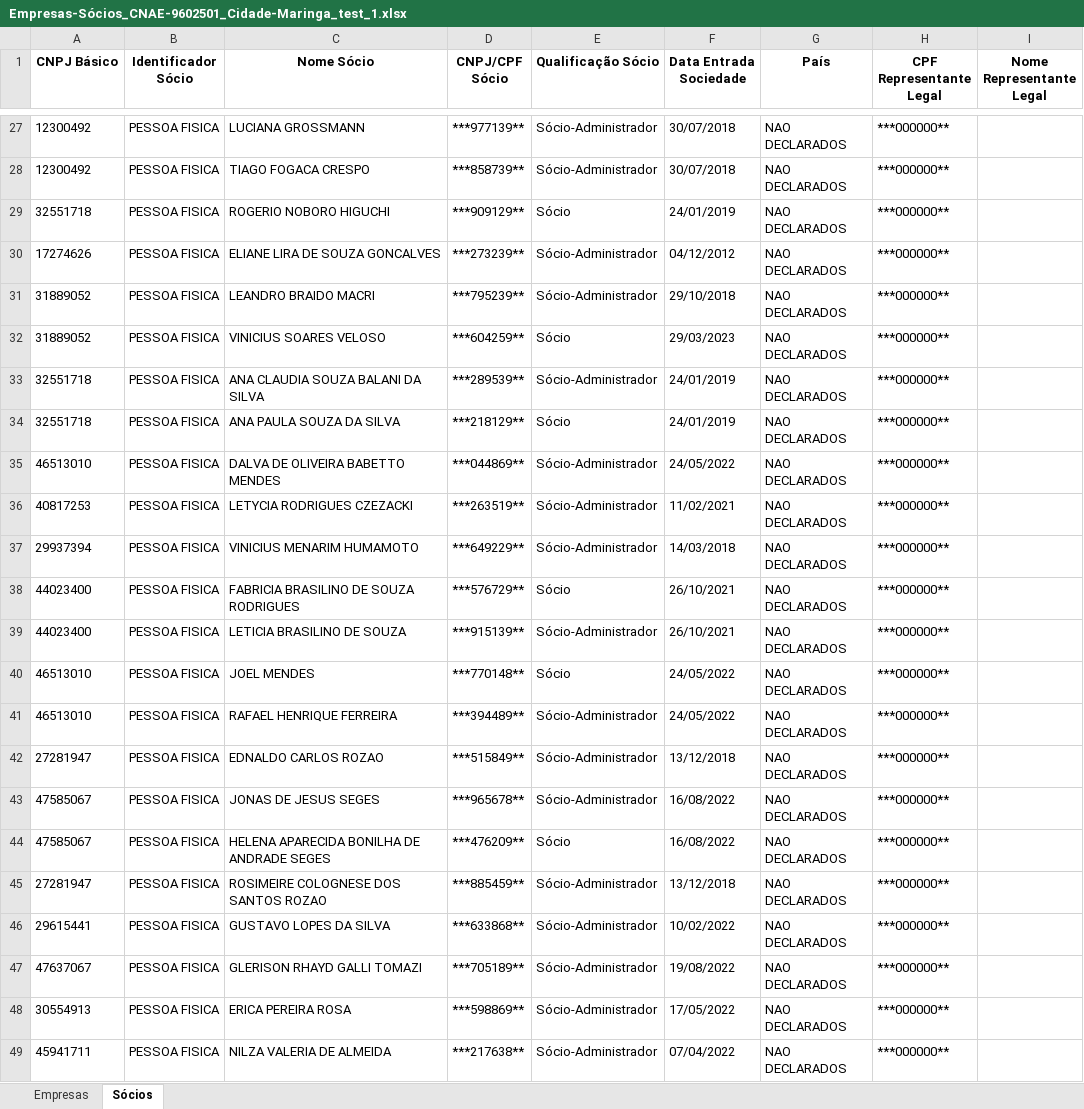
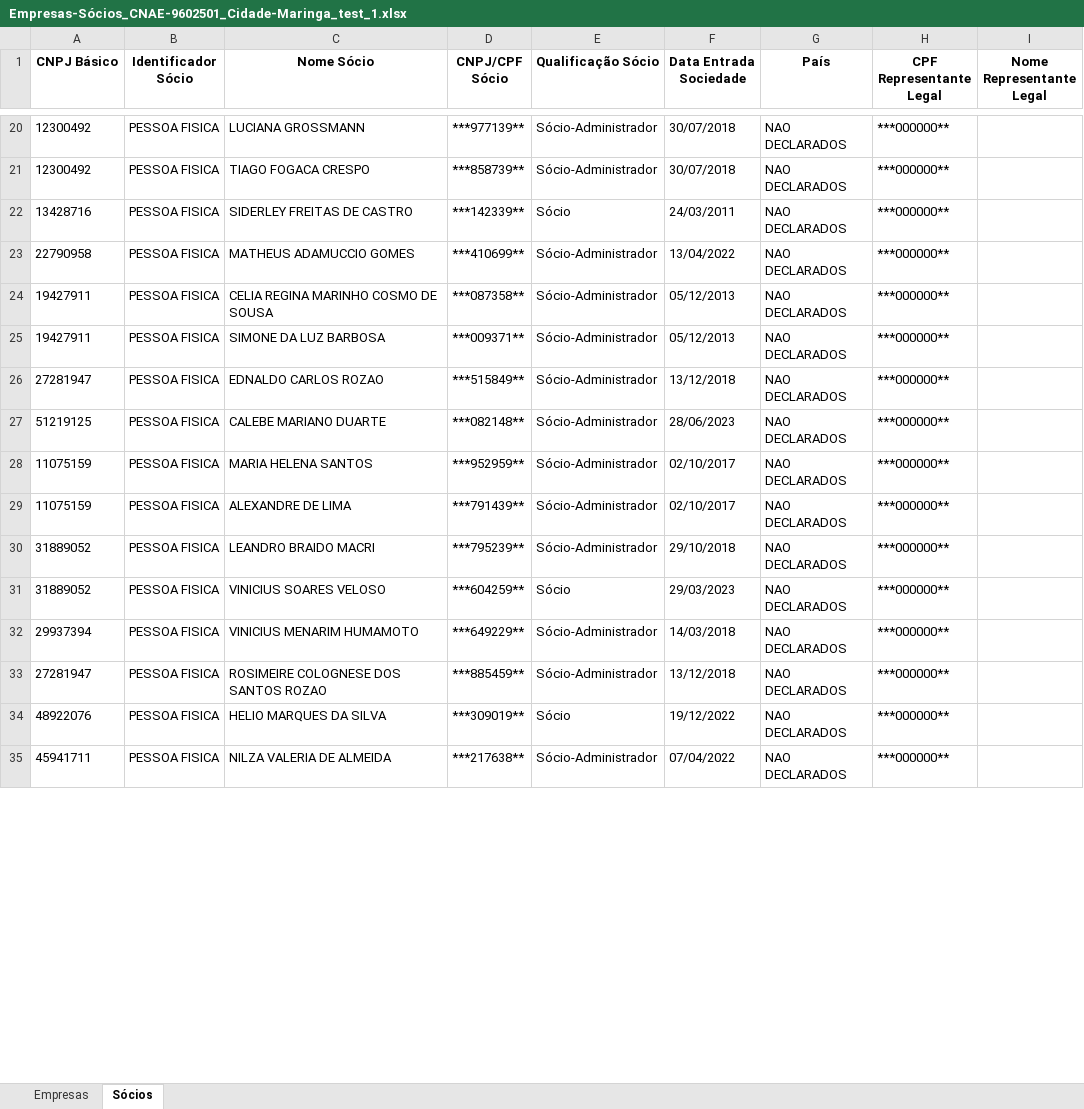
Before and after one commit to mickaelyoshua7674/etl-cnpjs, an Excel workbook: Empresas-Sócios_CNAE-9602501_Cidade-Maringa_test_1.xlsx, sheet Sócios, drawn as a sheet; only a part is shown, gaps mark what is left out; values as stored, in another font and other column widths than the file's, no borders; removed rows and columns are numbered as before the commit, all else as after; the diff covers the shown part only; the diff names each change by its address in the sheet, - before the commit and + after, or states it on an @@ line.

```diff
--- a/Empresas-Sócios_CNAE-9602501_Cidade-Maringa_test_1.xlsx (sheet Sócios)
+++ b/Empresas-Sócios_CNAE-9602501_Cidade-Maringa_test_1.xlsx (sheet Sócios)
-A22 (CNPJ Básico): 32551718
+A22 (CNPJ Básico): 13428716
-C22 (Nome Sócio): ROGERIO NOBORO HIGUCHI
+C22 (Nome Sócio): SIDERLEY FREITAS DE CASTRO
-D22 (CNPJ/CPF Sócio): ***909129**
+D22 (CNPJ/CPF Sócio): ***142339**
-F22 (Data Entrada Sociedade): 24/01/2019
+F22 (Data Entrada Sociedade): 24/03/2011
+row 23: 22790958 | PESSOA FISICA | MATHEUS ADAMUCCIO GOMES | ***410699** | Sócio-Administrador | 13/04/2022 | NAO DECLARADOS | ***000000**
+row 24: 19427911 | PESSOA FISICA | CELIA REGINA MARINHO COSMO DE SOUSA | ***087358** | Sócio-Administrador | 05/12/2013 | NAO DECLARADOS | ***000000**
-A25 (CNPJ Básico): 17274626
+A25 (CNPJ Básico): 19427911
-C25 (Nome Sócio): ELIANE LIRA DE SOUZA GONCALVES
+C25 (Nome Sócio): SIMONE DA LUZ BARBOSA
-D25 (CNPJ/CPF Sócio): ***273239**
+D25 (CNPJ/CPF Sócio): ***009371**
-F25 (Data Entrada Sociedade): 04/12/2012
+F25 (Data Entrada Sociedade): 05/12/2013
@@ row 42 moved to row 26: 27281947 @@
+row 27: 51219125 | PESSOA FISICA | CALEBE MARIANO DUARTE | ***082148** | Sócio-Administrador | 28/06/2023 | NAO DECLARADOS | ***000000**
+row 28: 11075159 | PESSOA FISICA | MARIA HELENA SANTOS | ***952959** | Sócio-Administrador | 02/10/2017 | NAO DECLARADOS | ***000000**
+row 29: 11075159 | PESSOA FISICA | ALEXANDRE DE LIMA | ***791439** | Sócio-Administrador | 02/10/2017 | NAO DECLARADOS | ***000000**
-row 33: 32551718 | PESSOA FISICA | ANA CLAUDIA SOUZA BALANI DA SILVA | ***289539** | Sócio-Administrador | 24/01/2019 | NAO DECLARADOS | ***000000**
-row 34: 32551718 | PESSOA FISICA | ANA PAULA SOUZA DA SILVA | ***218129** | Sócio | 24/01/2019 | NAO DECLARADOS | ***000000**
-row 35: 46513010 | PESSOA FISICA | DALVA DE OLIVEIRA BABETTO MENDES | ***044869** | Sócio-Administrador | 24/05/2022 | NAO DECLARADOS | ***000000**
-row 36: 40817253 | PESSOA FISICA | LETYCIA RODRIGUES CZEZACKI | ***263519** | Sócio-Administrador | 11/02/2021 | NAO DECLARADOS | ***000000**
-row 38: 44023400 | PESSOA FISICA | FABRICIA BRASILINO DE SOUZA RODRIGUES | ***576729** | Sócio | 26/10/2021 | NAO DECLARADOS | ***000000**
-row 39: 44023400 | PESSOA FISICA | LETICIA BRASILINO DE SOUZA | ***915139** | Sócio-Administrador | 26/10/2021 | NAO DECLARADOS | ***000000**
-row 40: 46513010 | PESSOA FISICA | JOEL MENDES | ***770148** | Sócio | 24/05/2022 | NAO DECLARADOS | ***000000**
-row 41: 46513010 | PESSOA FISICA | RAFAEL HENRIQUE FERREIRA | ***394489** | Sócio-Administrador | 24/05/2022 | NAO DECLARADOS | ***000000**
-row 43: 47585067 | PESSOA FISICA | JONAS DE JESUS SEGES | ***965678** | Sócio-Administrador | 16/08/2022 | NAO DECLARADOS | ***000000**
-row 44: 47585067 | PESSOA FISICA | HELENA APARECIDA BONILHA DE ANDRADE SEGES | ***476209** | Sócio | 16/08/2022 | NAO DECLARADOS | ***000000**
-row 46: 29615441 | PESSOA FISICA | GUSTAVO LOPES DA SILVA | ***633868** | Sócio-Administrador | 10/02/2022 | NAO DECLARADOS | ***000000**
-A34 (CNPJ Básico): 47637067
+A34 (CNPJ Básico): 48922076
-C34 (Nome Sócio): GLERISON RHAYD GALLI TOMAZI
+C34 (Nome Sócio): HELIO MARQUES DA SILVA
-D34 (CNPJ/CPF Sócio): ***705189**
+D34 (CNPJ/CPF Sócio): ***309019**
-E34 (Qualificação Sócio): Sócio-Administrador
+E34 (Qualificação Sócio): Sócio
-F34 (Data Entrada Sociedade): 19/08/2022
+F34 (Data Entrada Sociedade): 19/12/2022
-row 48: 30554913 | PESSOA FISICA | ERICA PEREIRA ROSA | ***598869** | Sócio-Administrador | 17/05/2022 | NAO DECLARADOS | ***000000**
```
Also changed, not shown: 30 added rows, 30 removed rows, 6 moved rows and 28 edited cells elsewhere in this sheet, sheet Empresas, 2 other files.
